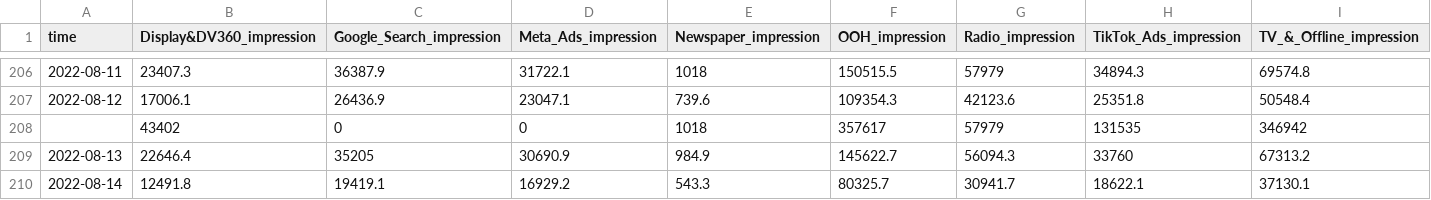
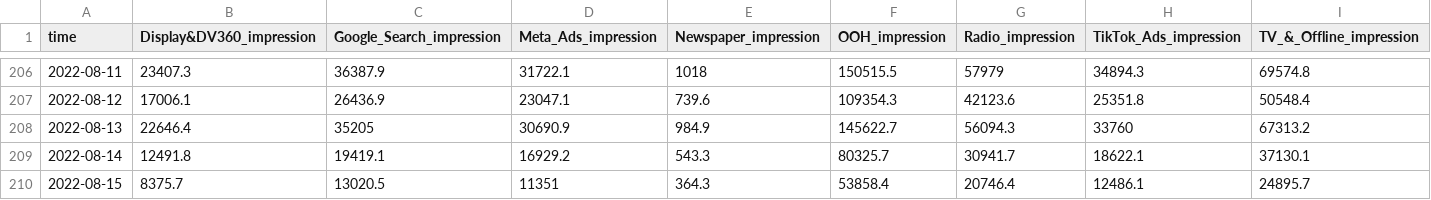
Before and after one commit to yuriandradesp/meridian-data-test-csv, a CSV file: meridian_lite_daily.csv, drawn as a sheet; only a part is shown, gaps mark what is left out; the shorter side is filled out with more unchanged rows; rows hold the shown columns only; the diff names each change by its address in the sheet, - before the commit and + after, or states it on an @@ line.

Commit message:
Add files via upload

```diff
--- a/meridian_lite_daily.csv
+++ b/meridian_lite_daily.csv
-row 208:  | 43402 | 0 | 0 | 1018 | 357617 | 57979 | 131535 | 346942
```
